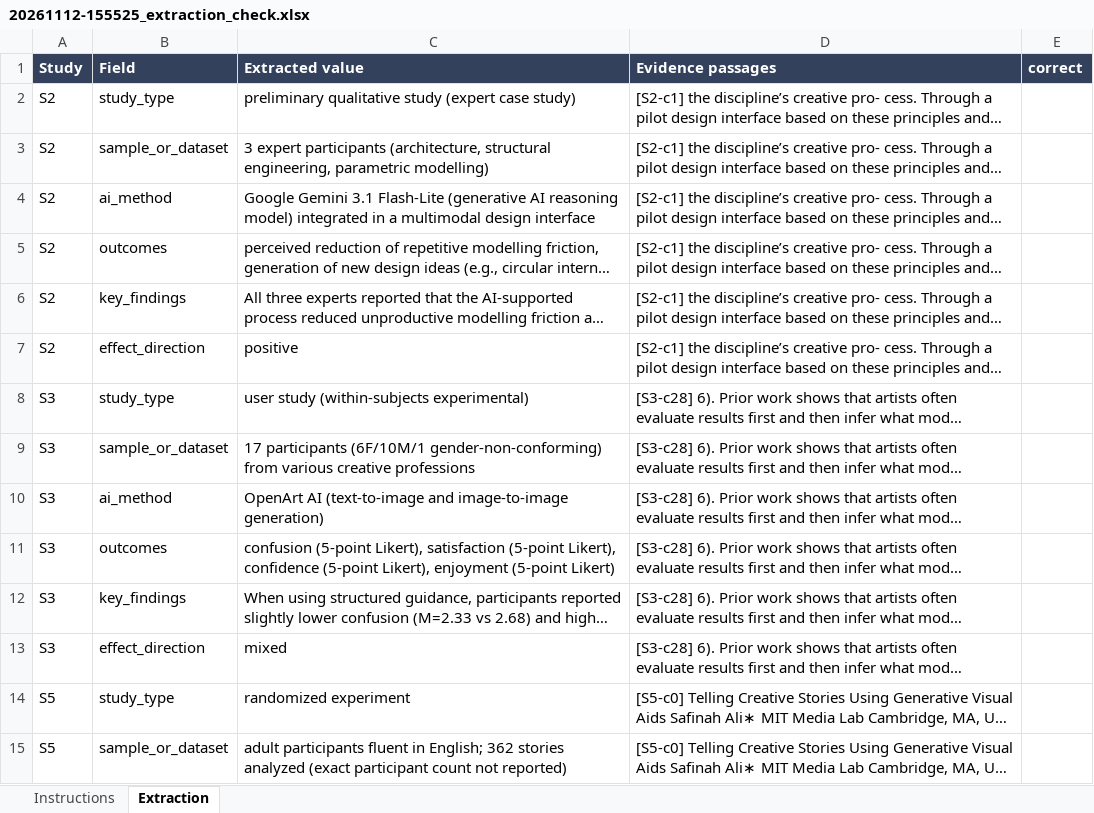
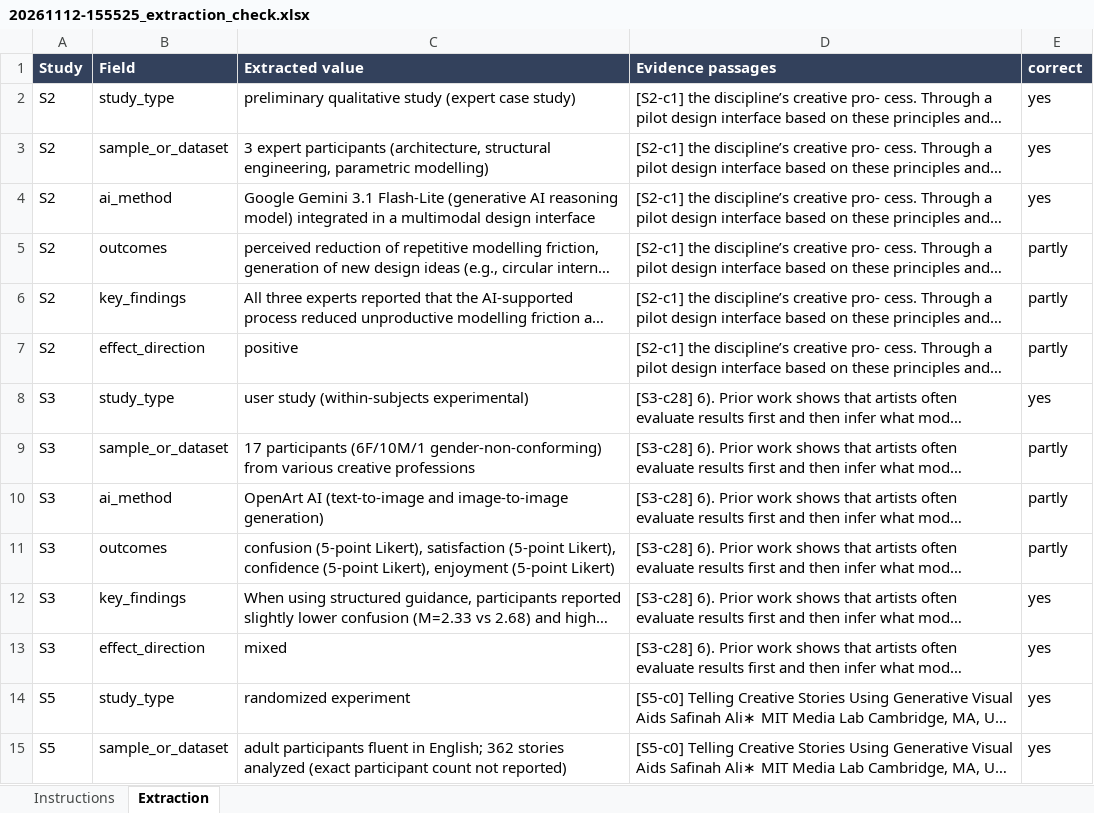
Before and after one commit to sounaabh/agentic-systematic-review, an Excel workbook: eval/20261112-155525_extraction_check.xlsx, sheet Extraction, drawn as a sheet; only a part is shown; long unchanged cells end in …; values as stored, in another font and other column widths than the file's, no borders; the diff covers the shown part only; the diff names each change by its address in the sheet, - before the commit and + after, or states it on an @@ line.

Commit message:
Add extraction accuracy evaluation and technical report

```diff
--- a/eval/20261112-155525_extraction_check.xlsx (sheet Extraction)
+++ b/eval/20261112-155525_extraction_check.xlsx (sheet Extraction)
-E2:E4 (correct): (empty)
+E2:E4 (correct): yes
-E5:E7 (correct): (empty)
+E5:E7 (correct): partly
-E8 (correct): (empty)
+E8 (correct): yes
-E9:E11 (correct): (empty)
+E9:E11 (correct): partly
-E12:E15 (correct): (empty)
+E12:E15 (correct): yes
```
Also changed, not shown: 16 edited cells elsewhere in this sheet, sheet Instructions, results/creativity/20261112-155525_extraction_check.xlsx, 4 other files.
